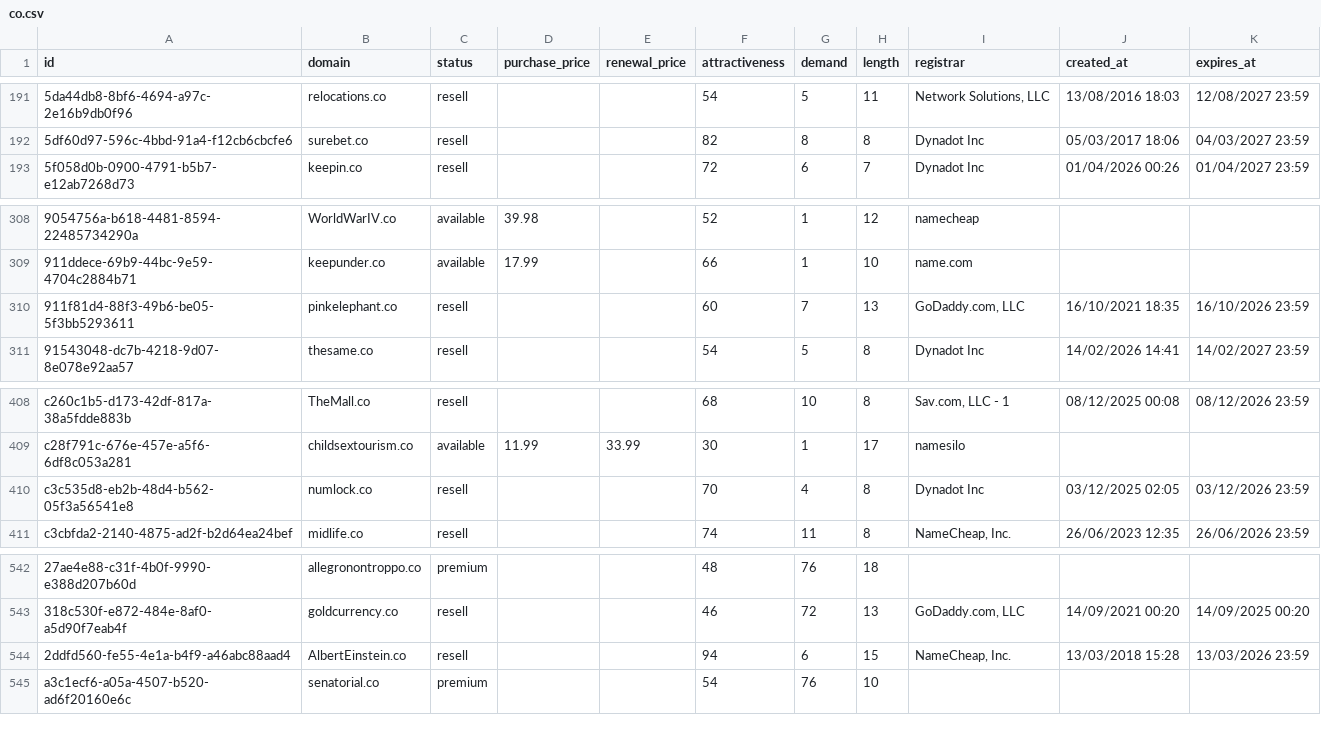
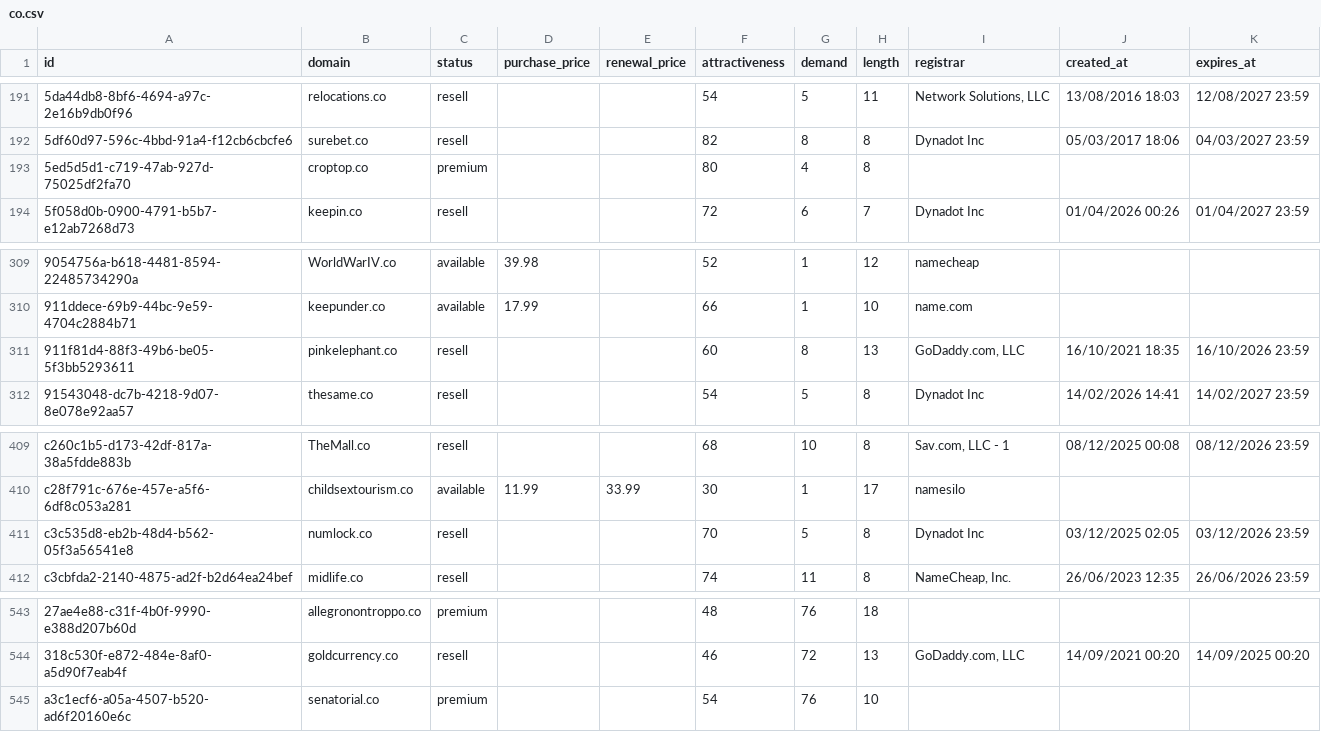
Before and after one commit to UniqueDomains/co-oneword-domains, a CSV file: co.csv, drawn as a sheet; only a part is shown, gaps mark what is left out; removed rows and columns are numbered as before the commit, all else as after; the diff names each change by its address in the sheet, - before the commit and + after, or states it on an @@ line.

Commit message:
Domains update

```diff
--- a/co.csv
+++ b/co.csv
+row 193: 5ed5d5d1-c719-47ab-927d-75025df2fa70 | croptop.co | premium |  |  | 80 | 4 | 8
-G311 (demand): 7
+G311 (demand): 8
-G411 (demand): 4
+G411 (demand): 5
-row 544: 2ddfd560-fe55-4e1a-b4f9-a46abc88aad4 | AlbertEinstein.co | resell |  |  | 94 | 6 | 15 | NameCheap, Inc. | 13/03/2018 15:28 | 13/03/2026 23:59
```
Also changed, not shown: 1 other file.
